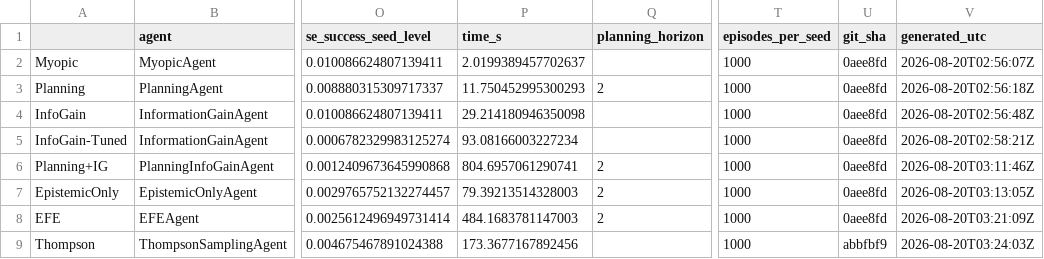
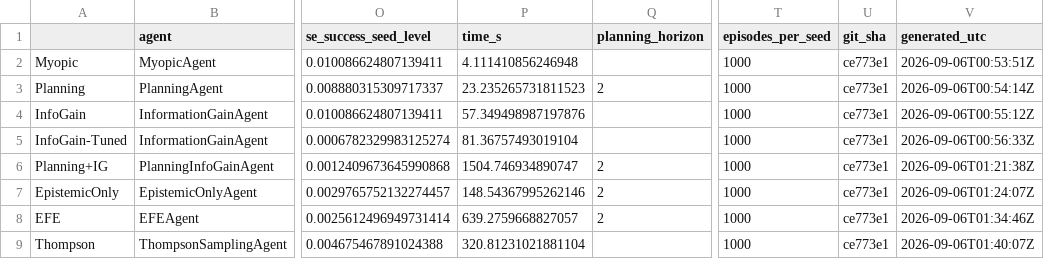
Before and after one commit to PatrickAllenCooper/rho_aif, a CSV file: results/results_bandit.csv, drawn as a sheet; only a part is shown, gaps mark what is left out; the diff names each change by its address in the sheet, - before the commit and + after, or states it on an @@ line.

```diff
--- a/results/results_bandit.csv
+++ b/results/results_bandit.csv
-P2 (time_s): 2.0199389457702637
+P2 (time_s): 4.111410856246948
-U2:U8 (git_sha): 0aee8fd
+U2:U8 (git_sha): ce773e1
-V2 (generated_utc): 2026-08-20T02:56:07Z
+V2 (generated_utc): 2026-09-06T00:53:51Z
-P3 (time_s): 11.750452995300293
+P3 (time_s): 23.235265731811523
-V3 (generated_utc): 2026-08-20T02:56:18Z
+V3 (generated_utc): 2026-09-06T00:54:14Z
-P4 (time_s): 29.214180946350098
+P4 (time_s): 57.349498987197876
-V4 (generated_utc): 2026-08-20T02:56:48Z
+V4 (generated_utc): 2026-09-06T00:55:12Z
-P5 (time_s): 93.08166003227234
+P5 (time_s): 81.36757493019104
-V5 (generated_utc): 2026-08-20T02:58:21Z
+V5 (generated_utc): 2026-09-06T00:56:33Z
-P6 (time_s): 804.6957061290741
+P6 (time_s): 1504.746934890747
-V6 (generated_utc): 2026-08-20T03:11:46Z
+V6 (generated_utc): 2026-09-06T01:21:38Z
-P7 (time_s): 79.39213514328003
+P7 (time_s): 148.54367995262146
-V7 (generated_utc): 2026-08-20T03:13:05Z
+V7 (generated_utc): 2026-09-06T01:24:07Z
-P8 (time_s): 484.1683781147003
+P8 (time_s): 639.2759668827057
-V8 (generated_utc): 2026-08-20T03:21:09Z
+V8 (generated_utc): 2026-09-06T01:34:46Z
-P9 (time_s): 173.3677167892456
+P9 (time_s): 320.81231021881104
-U9 (git_sha): abbfbf9
+U9 (git_sha): ce773e1
-V9 (generated_utc): 2026-08-20T03:24:03Z
+V9 (generated_utc): 2026-09-06T01:40:07Z
```
Also changed, not shown: results/results_navigation.csv, results/results_navigation_stats.csv, 6 other files.
